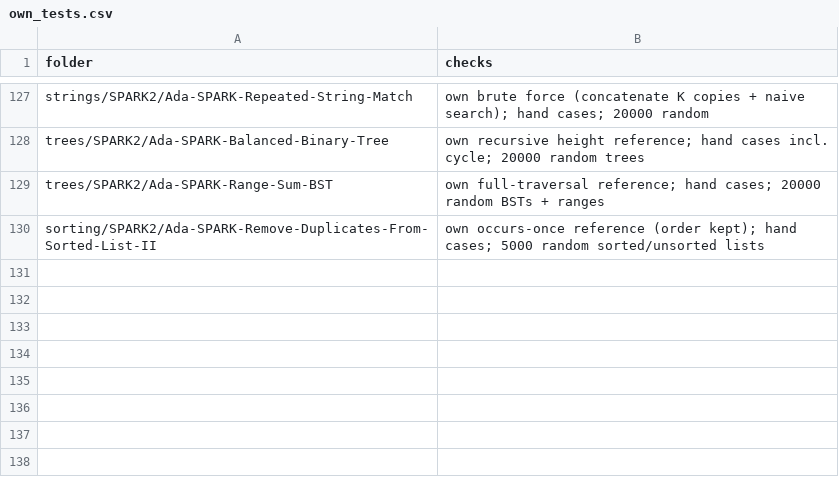
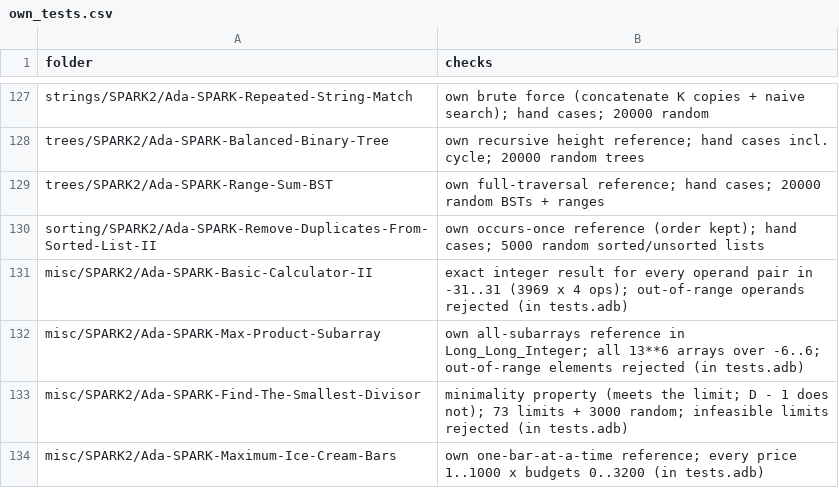
Before and after one commit to RobertBoettcherSF/Ada-Algorithms, a CSV file: tools/vv/own_tests.csv, drawn as a sheet; only a part is shown, gaps mark what is left out.

Commit message:
own_tests.csv: Basic-Calculator-II, Max-Product-Subarray, Find-The-Smallest-Divisor, Maximum-Ice-Cream-Bars (checks in tests.adb, sources in tests/SOURCES.txt)

```diff
--- a/tools/vv/own_tests.csv
+++ b/tools/vv/own_tests.csv
@@ -130 +130,5 @@ trees/SPARK2/Ada-SPARK-Range-Sum-BST,own full-traversal reference; hand cases; 2
 sorting/SPARK2/Ada-SPARK-Remove-Duplicates-From-Sorted-List-II,own occurs-once reference (order kept); hand cases; 5000 random sorted/unsorted lists
+misc/SPARK2/Ada-SPARK-Basic-Calculator-II,exact integer result for every operand pair in -31..31 (3969 x 4 ops); out-of-range operands rejected (in tests.adb)
+misc/SPARK2/Ada-SPARK-Max-Product-Subarray,own all-subarrays reference in Long_Long_Integer; all 13**6 arrays over -6..6; out-of-range elements rejected (in tests.adb)
+misc/SPARK2/Ada-SPARK-Find-The-Smallest-Divisor,minimality property (meets the limit; D - 1 does not); 73 limits + 3000 random; infeasible limits rejected (in tests.adb)
+misc/SPARK2/Ada-SPARK-Maximum-Ice-Cream-Bars,own one-bar-at-a-time reference; every price 1..1000 x budgets 0..3200 (in tests.adb)
```
